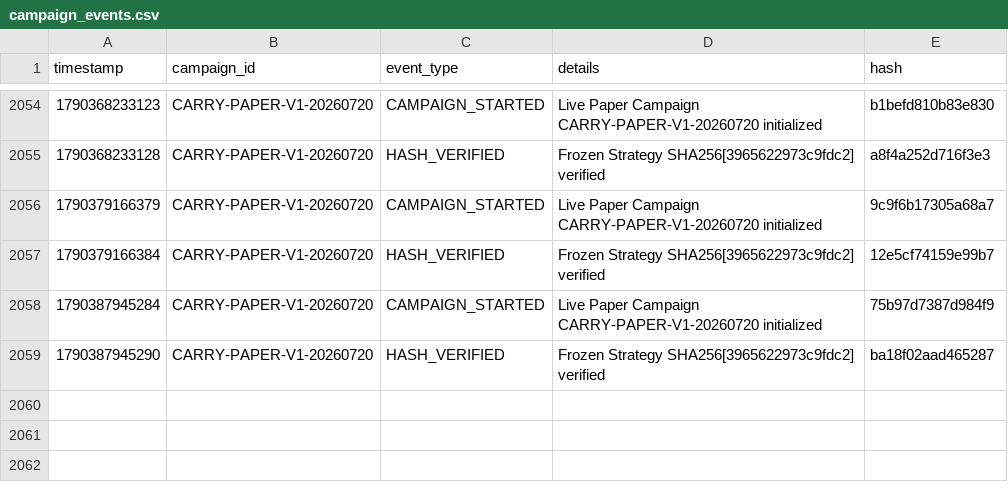
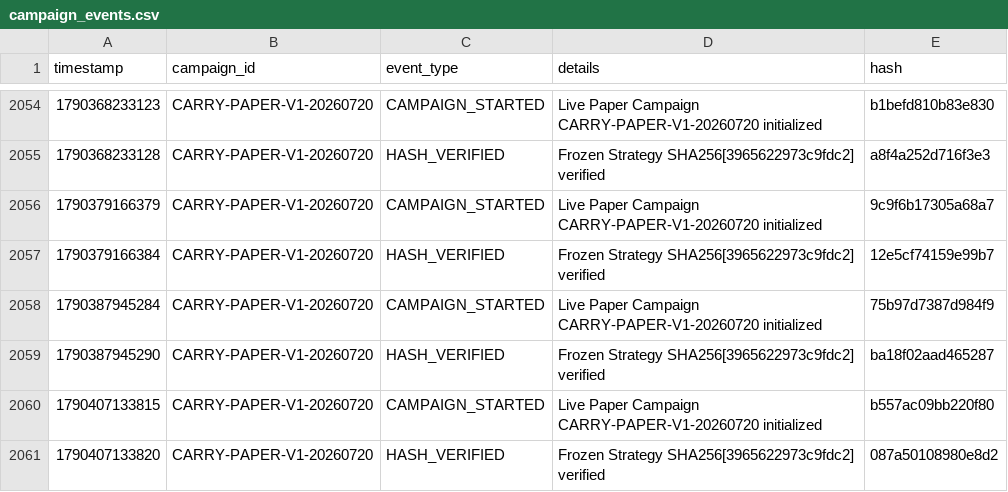
Before and after one commit to SaifAl-Sabaneh/Trading_AI_System, a CSV file: Trading_AI_System/database/campaign_events.csv, drawn as a sheet; only a part is shown, gaps mark what is left out.

```diff
--- a/Trading_AI_System/database/campaign_events.csv
+++ b/Trading_AI_System/database/campaign_events.csv
@@ -2059 +2059,3 @@ timestamp,campaign_id,event_type,details,hash
 1790387945290,CARRY-PAPER-V1-20260720,HASH_VERIFIED,Frozen Strategy SHA256[3965622973c9fdc2] verified,ba18f02aad465287
+1790407133815,CARRY-PAPER-V1-20260720,CAMPAIGN_STARTED,Live Paper Campaign CARRY-PAPER-V1-20260720 initialized,b557ac09bb220f80
+1790407133820,CARRY-PAPER-V1-20260720,HASH_VERIFIED,Frozen Strategy SHA256[3965622973c9fdc2] verified,087a50108980e8d2
```
Also changed, not shown: 1 other file.
